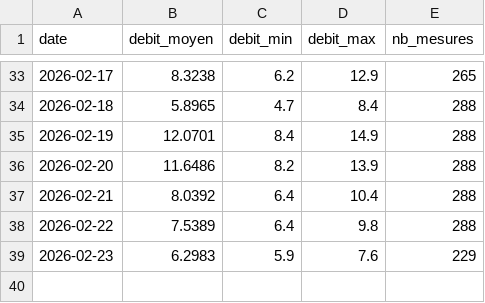
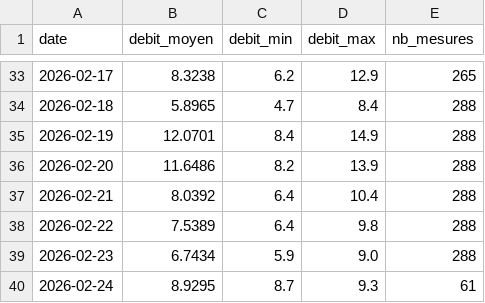
Before and after one commit to jura39bot/bienne-vigicrue, a CSV file: data/debit.csv, drawn as a sheet; only a part is shown, gaps mark what is left out.

Commit message:
data: collecte journalière 2026-02-24

```diff
--- a/data/debit.csv
+++ b/data/debit.csv
@@ -38,2 +38,3 @@ date,debit_moyen,debit_min,debit_max,nb_mesures
 2026-02-22,7.5389,6.4,9.8,288
-2026-02-23,6.2983,5.9,7.6,229
+2026-02-23,6.7434,5.9,9.0,288
+2026-02-24,8.9295,8.7,9.3,61
```
